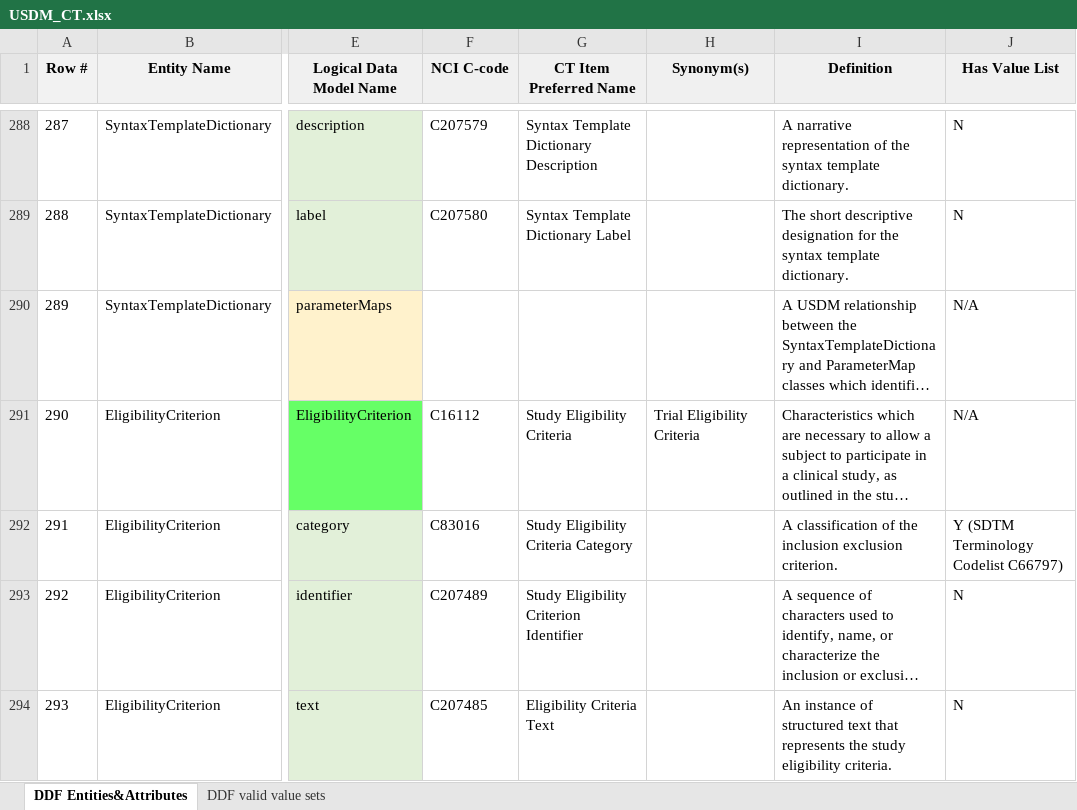
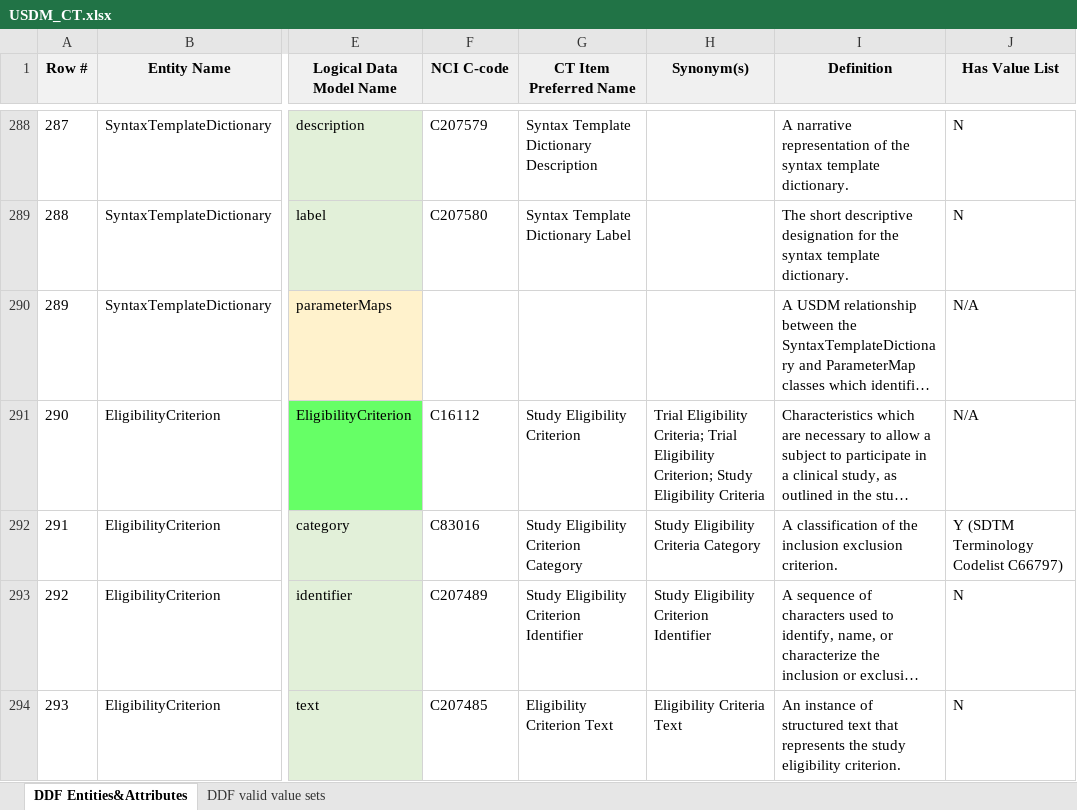
Before and after one commit to cdisc-org/DDF-RA, an Excel workbook: Deliverables/CT/USDM_CT.xlsx, sheet DDF Entities&Attributes, drawn as a sheet; only a part is shown, gaps mark what is left out; long unchanged cells end in …; values as stored, in another font and other column widths than the file's, no borders; charts and pictures and conditional formats not drawn; the diff covers the shown part only; the diff names each change by its address in the sheet, - before the commit and + after, or states it on an @@ line.

```diff
--- a/Deliverables/CT/USDM_CT.xlsx (sheet DDF Entities&Attributes)
+++ b/Deliverables/CT/USDM_CT.xlsx (sheet DDF Entities&Attributes)
-G291 (CT Item Preferred Name): Study Eligibility Criteria
+G291 (CT Item Preferred Name): Study Eligibility Criterion
-H291 (Synonym(s)): Trial Eligibility Criteria
+H291 (Synonym(s)): Trial Eligibility Criteria; Trial Eligibility Criterion; Study Eligibility Criteria
-G292 (CT Item Preferred Name): Study Eligibility Criteria Category
+G292 (CT Item Preferred Name): Study Eligibility Criterion Category
-H292 (Synonym(s)): (empty)
+H292 (Synonym(s)): Study Eligibility Criteria Category
-H293 (Synonym(s)): (empty)
+H293 (Synonym(s)): Study Eligibility Criterion Identifier
-G294 (CT Item Preferred Name): Eligibility Criteria Text
+G294 (CT Item Preferred Name): Eligibility Criterion Text
-H294 (Synonym(s)): (empty)
+H294 (Synonym(s)): Eligibility Criteria Text
-I294 (Definition): …study eligibility criteria.
+I294 (Definition): …study eligibility criterion.
```
Also changed, not shown: 46 edited cells elsewhere in this sheet, Deliverables/CT/USDM_CT_Changes.xlsx.
